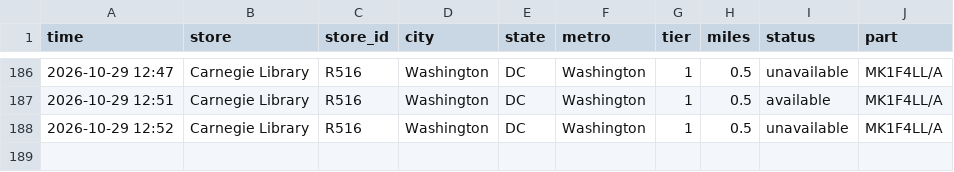
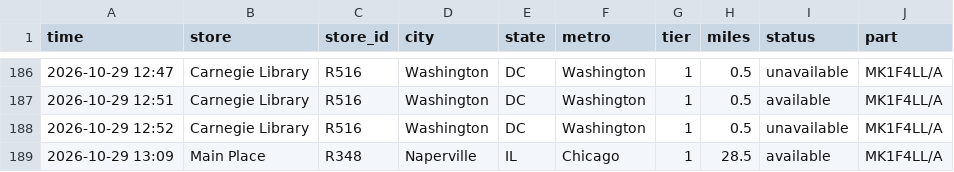
Before and after one commit to aryakvsathye/duo-tracker, a CSV file: national/events.csv, drawn as a sheet; only a part is shown, gaps mark what is left out.

Commit message:
Update national data

```diff
--- a/national/events.csv
+++ b/national/events.csv
@@ -188 +188,2 @@ time,store,store_id,city,state,metro,tier,miles,status,part
 2026-10-29 12:52,Carnegie Library,R516,Washington,DC,Washington,1,0.5,unavailable,MK1F4LL/A
+2026-10-29 13:09,Main Place,R348,Naperville,IL,Chicago,1,28.5,available,MK1F4LL/A
```
Also changed, not shown: 1 other file.
